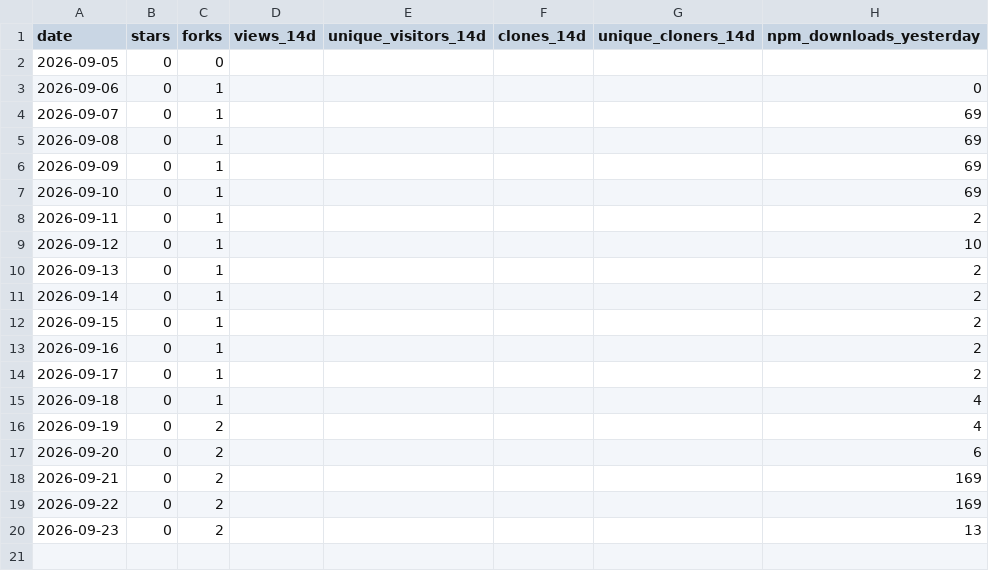
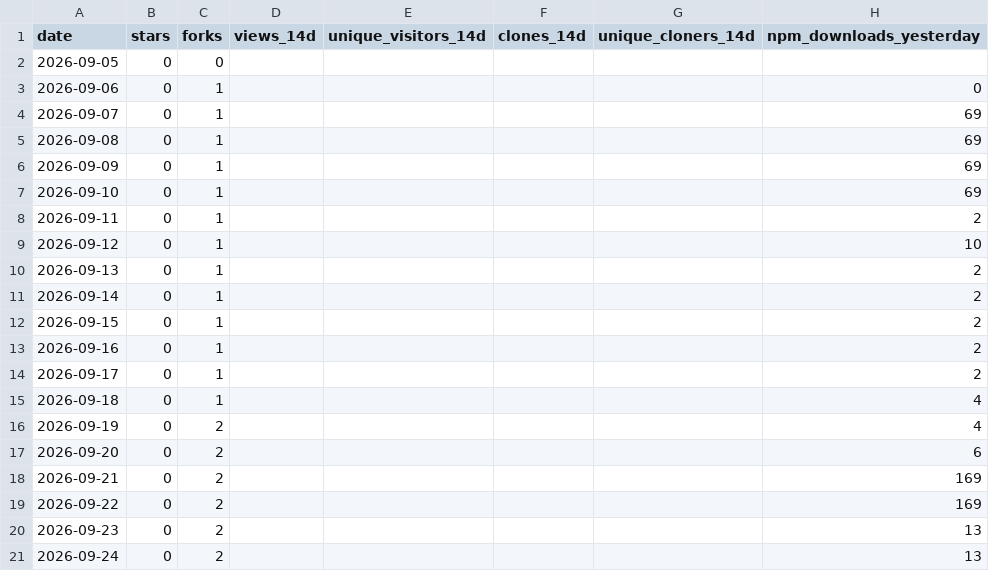
Before and after one commit to Bubblegunn/ai-slop-linter, a CSV file: metrics.csv, drawn as a sheet; the diff names each change by its address in the sheet, - before the commit and + after, or states it on an @@ line.

```diff
--- a/metrics.csv
+++ b/metrics.csv
+row 21: 2026-09-24 | 0 | 2 |  |  |  |  | 13
```
